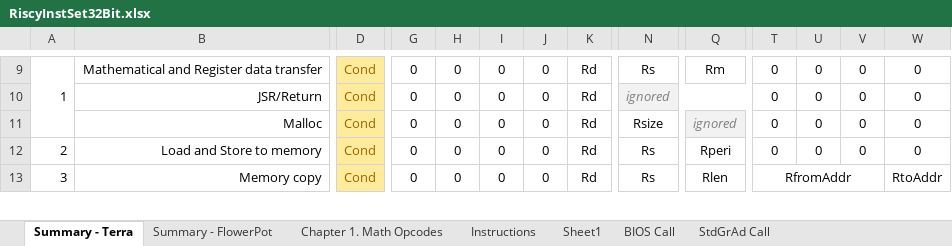
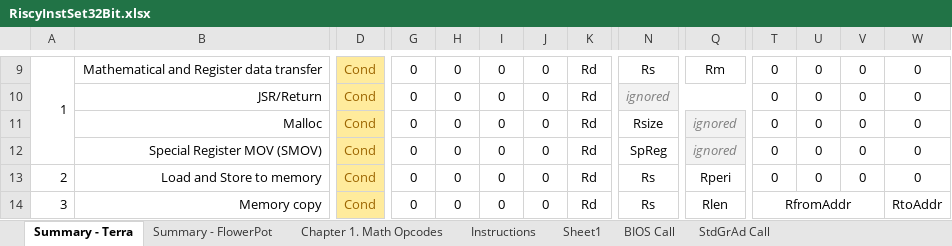
Before and after one commit to curioustorvald/terran-basic-java-vm, an Excel workbook: doc/RiscyInstSet32Bit.xlsx, sheet Summary - Terra, drawn as a sheet; only a part is shown, gaps mark what is left out; values as stored, in another font and other column widths than the file's, no borders; rows hold the shown columns only; the diff names each change by its address in the sheet, - before the commit and + after, or states it on an @@ line.

Commit message:
new inst for reading from special registers

```diff
--- a/doc/RiscyInstSet32Bit.xlsx (sheet Summary - Terra)
+++ b/doc/RiscyInstSet32Bit.xlsx (sheet Summary - Terra)
+row 12:  | Special Register MOV (SMOV) | Cond | 0 | 0 | 0 | 0 | Rd | SpReg | ignored | 0 | 0 | 0 | 0
```
Also changed, not shown: 3 other files.
